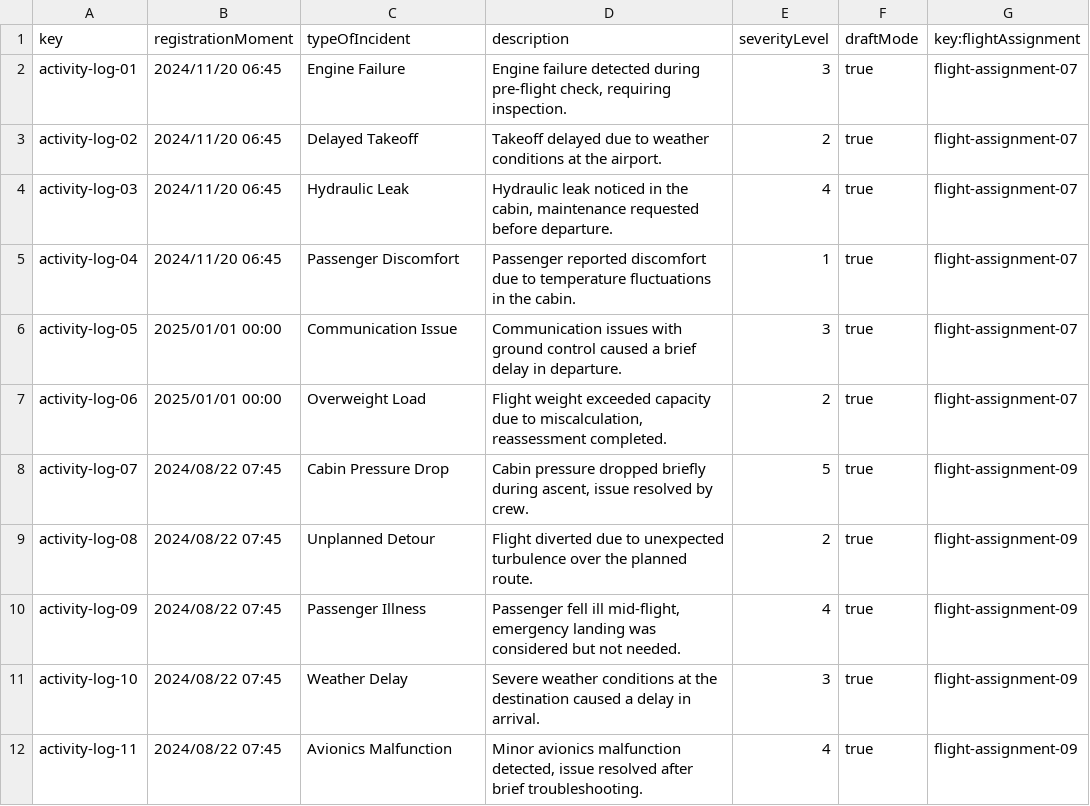
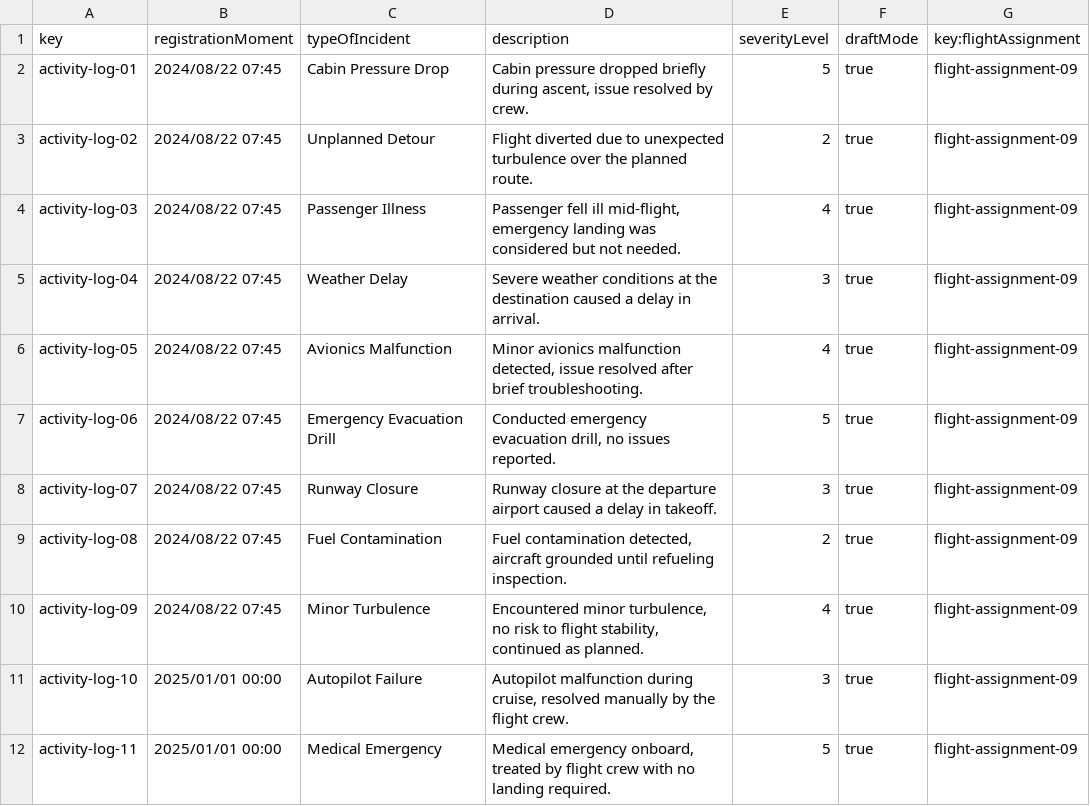
Before and after one commit to DP2-C1-027/AirNav-Logistics-C3, a CSV file: src/main/resources/WEB-INF/data/sample/activityLog.csv, drawn as a sheet; only a part is shown; the diff covers the shown part only.

```diff
--- a/src/main/resources/WEB-INF/data/sample/activityLog.csv
+++ b/src/main/resources/WEB-INF/data/sample/activityLog.csv
@@ -1,12 +1,12 @@
 key,registrationMoment,typeOfIncident,description,severityLevel,draftMode,key:flightAssignment
-activity-log-01,2024/11/20 06:45,Engine Failure,"Engine failure detected during pre-flight check, requiring inspection.",3,true,flight-assignment-07
-activity-log-02,2024/11/20 06:45,Delayed Takeoff,"Takeoff delayed due to weather conditions at the airport.",2,true,flight-assignment-07
-activity-log-03,2024/11/20 06:45,Hydraulic Leak,"Hydraulic leak noticed in the cabin, maintenance requested before departure.",4,true,flight-assignment-07
-activity-log-04,2024/11/20 06:45,Passenger Discomfort,"Passenger reported discomfort due to temperature fluctuations in the cabin.",1,true,flight-assignment-07
-activity-log-05,2025/01/01 00:00,Communication Issue,"Communication issues with ground control caused a brief delay in departure.",3,true,flight-assignment-07
-activity-log-06,2025/01/01 00:00,Overweight Load,"Flight weight exceeded capacity due to miscalculation, reassessment completed.",2,true,flight-assignment-07
-activity-log-07,2024/08/22 07:45,Cabin Pressure Drop,"Cabin pressure dropped briefly during ascent, issue resolved by crew.",5,true,flight-assignment-09
-activity-log-08,2024/08/22 07:45,Unplanned Detour,"Flight diverted due to unexpected turbulence over the planned route.",2,true,flight-assignment-09
-activity-log-09,2024/08/22 07:45,Passenger Illness,"Passenger fell ill mid-flight, emergency landing was considered but not needed.",4,true,flight-assignment-09
-activity-log-10,2024/08/22 07:45,Weather Delay,"Severe weather conditions at the destination caused a delay in arrival.",3,true,flight-assignment-09
-activity-log-11,2024/08/22 07:45,Avionics Malfunction,"Minor avionics malfunction detected, issue resolved after brief troubleshooting.",4,true,flight-assignment-09
+activity-log-01,2024/08/22 07:45,Cabin Pressure Drop,"Cabin pressure dropped briefly during ascent, issue resolved by crew.",5,true,flight-assignment-09
+activity-log-02,2024/08/22 07:45,Unplanned Detour,"Flight diverted due to unexpected turbulence over the planned route.",2,true,flight-assignment-09
+activity-log-03,2024/08/22 07:45,Passenger Illness,"Passenger fell ill mid-flight, emergency landing was considered but not needed.",4,true,flight-assignment-09
+activity-log-04,2024/08/22 07:45,Weather Delay,"Severe weather conditions at the destination caused a delay in arrival.",3,true,flight-assignment-09
+activity-log-05,2024/08/22 07:45,Avionics Malfunction,"Minor avionics malfunction detected, issue resolved after brief troubleshooting.",4,true,flight-assignment-09
+activity-log-06,2024/08/22 07:45,Emergency Evacuation Drill,"Conducted emergency evacuation drill, no issues reported.",5,true,flight-assignment-09
+activity-log-07,2024/08/22 07:45,Runway Closure,"Runway closure at the departure airport caused a delay in takeoff.",3,true,flight-assignment-09
+activity-log-08,2024/08/22 07:45,Fuel Contamination,"Fuel contamination detected, aircraft grounded until refueling inspection.",2,true,flight-assignment-09
+activity-log-09,2024/08/22 07:45,Minor Turbulence,"Encountered minor turbulence, no risk to flight stability, continued as planned.",4,true,flight-assignment-09
+activity-log-10,2025/01/01 00:00,Autopilot Failure,"Autopilot malfunction during cruise, resolved manually by the flight crew.",3,true,flight-assignment-09
+activity-log-11,2025/01/01 00:00,Medical Emergency,"Medical emergency onboard, treated by flight crew with no landing required.",5,true,flight-assignment-09
```
Also changed, not shown: 6 removed rows and 52 edited cells elsewhere in this file, src/main/resources/WEB-INF/data/sample/flightAssignment.csv, 28 other files.
